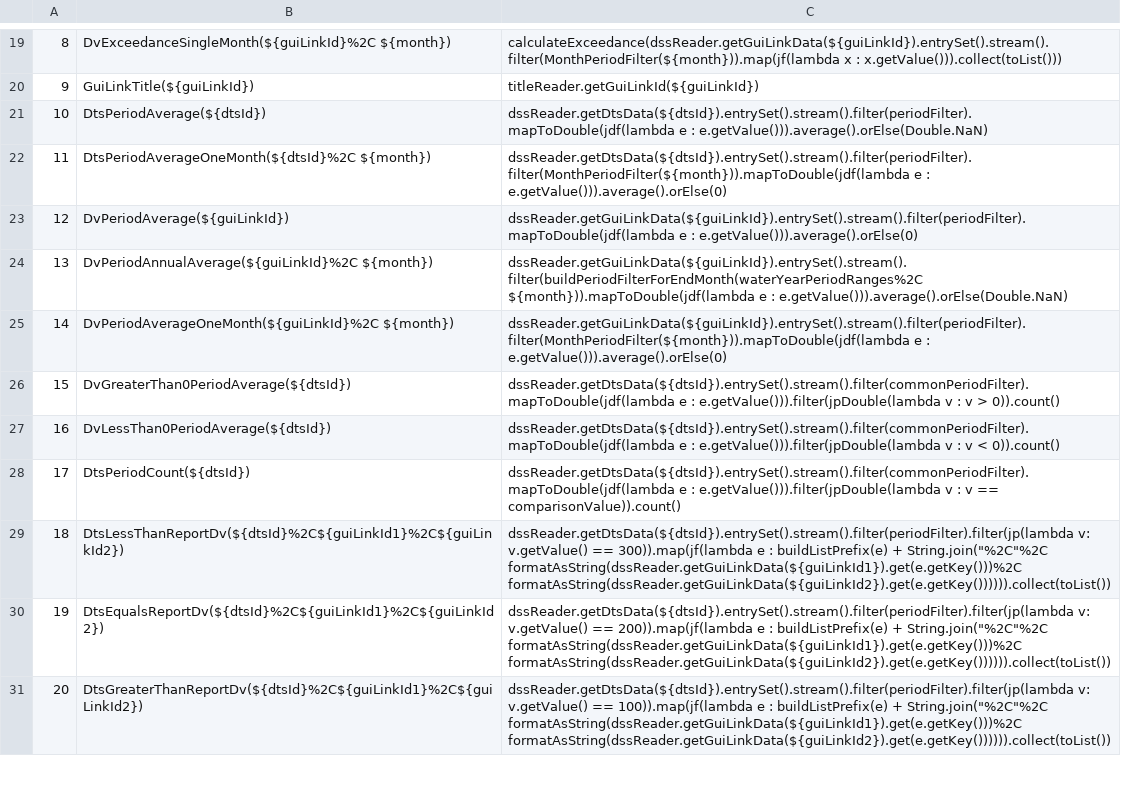
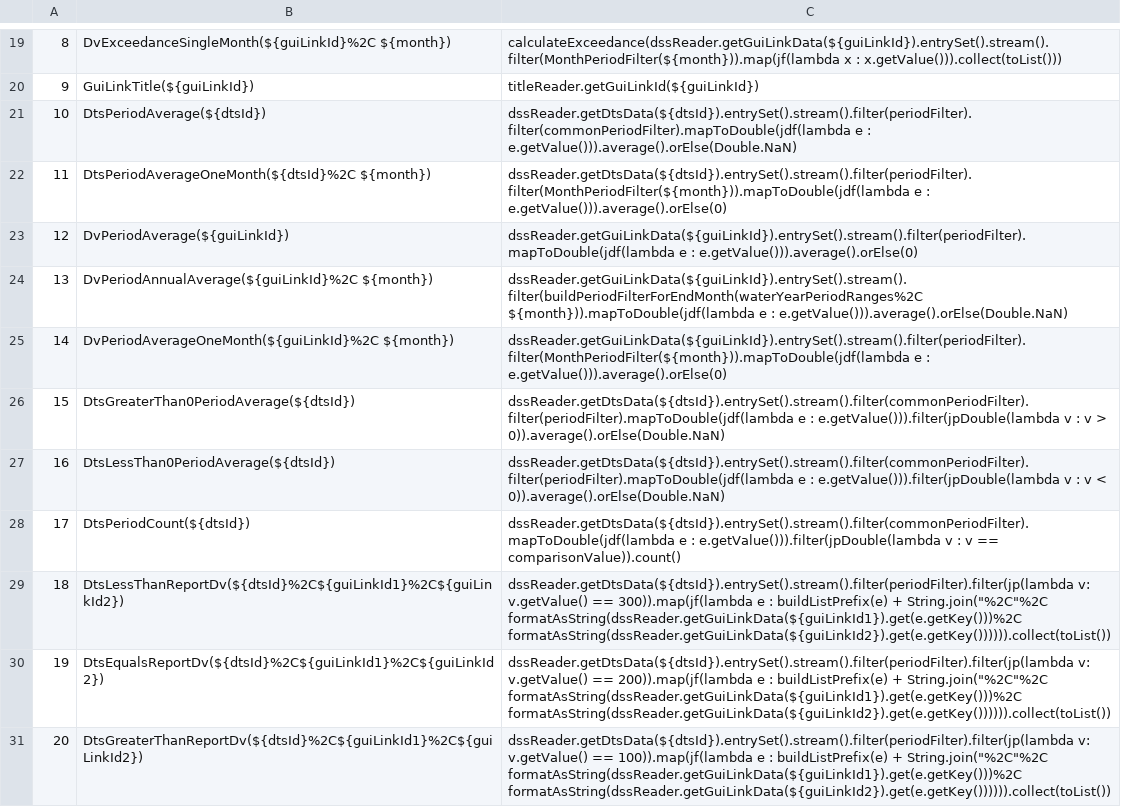
Before and after one commit to CentralValleyModeling/DWR-Enhanced-Post-Processing-Tool, a CSV file: eppt-nbui/src/main/config/qaqc/Functions.csv, drawn as a sheet; only a part is shown, gaps mark what is left out.

Commit message:
fix period functions and incorrect function naming for DTS

```diff
--- a/eppt-nbui/src/main/config/qaqc/Functions.csv
+++ b/eppt-nbui/src/main/config/qaqc/Functions.csv
@@ -20,3 +20,3 @@
 9,GuiLinkTitle(${guiLinkId}),titleReader.getGuiLinkId(${guiLinkId})
-10,DtsPeriodAverage(${dtsId}),dssReader.getDtsData(${dtsId}).entrySet().stream().filter(periodFilter).mapToDouble(jdf(lambda e : e.getValue())).average().orElse(Double.NaN)
+10,DtsPeriodAverage(${dtsId}),dssReader.getDtsData(${dtsId}).entrySet().stream().filter(periodFilter).filter(commonPeriodFilter).mapToDouble(jdf(lambda e : e.getValue())).average().orElse(Double.NaN)
 11,DtsPeriodAverageOneMonth(${dtsId}%2C ${month}),dssReader.getDtsData(${dtsId}).entrySet().stream().filter(periodFilter).filter(MonthPeriodFilter(${month})).mapToDouble(jdf(lambda e : e.getValue())).average().orElse(0)
@@ -25,4 +25,4 @@
 14,DvPeriodAverageOneMonth(${guiLinkId}%2C ${month}),dssReader.getGuiLinkData(${guiLinkId}).entrySet().stream().filter(periodFilter).filter(MonthPeriodFilter(${month})).mapToDouble(jdf(lambda e : e.getValue())).average().orElse(0)
-15,DvGreaterThan0PeriodAverage(${dtsId}),dssReader.getDtsData(${dtsId}).entrySet().stream().filter(commonPeriodFilter).mapToDouble(jdf(lambda e : e.getValue())).filter(jpDouble(lambda v : v > 0)).count()
-16,DvLessThan0PeriodAverage(${dtsId}),dssReader.getDtsData(${dtsId}).entrySet().stream().filter(commonPeriodFilter).mapToDouble(jdf(lambda e : e.getValue())).filter(jpDouble(lambda v : v < 0)).count()
+15,DtsGreaterThan0PeriodAverage(${dtsId}),dssReader.getDtsData(${dtsId}).entrySet().stream().filter(commonPeriodFilter).filter(periodFilter).mapToDouble(jdf(lambda e : e.getValue())).filter(jpDouble(lambda v : v > 0)).average().orElse(Double.NaN)
+16,DtsLessThan0PeriodAverage(${dtsId}),dssReader.getDtsData(${dtsId}).entrySet().stream().filter(commonPeriodFilter).filter(periodFilter).mapToDouble(jdf(lambda e : e.getValue())).filter(jpDouble(lambda v : v < 0)).average().orElse(Double.NaN)
 17,DtsPeriodCount(${dtsId}),dssReader.getDtsData(${dtsId}).entrySet().stream().filter(commonPeriodFilter).mapToDouble(jdf(lambda e : e.getValue())).filter(jpDouble(lambda v : v == comparisonValue)).count()
```
Also changed, not shown: eppt-nbui/src/main/config/qaqc/Summary.csv, 1 other file.
